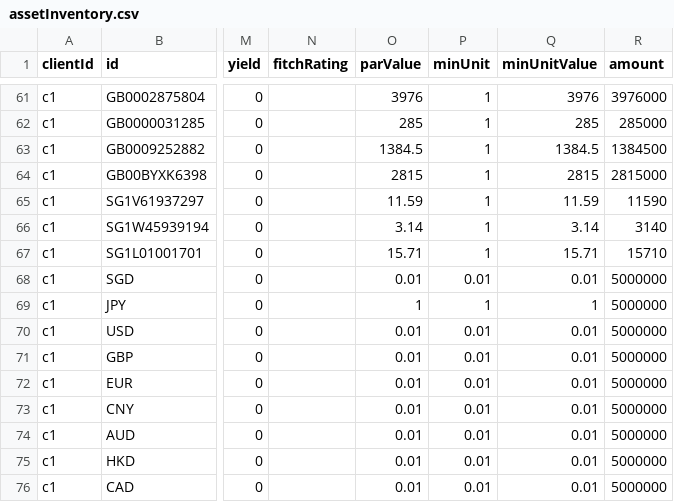
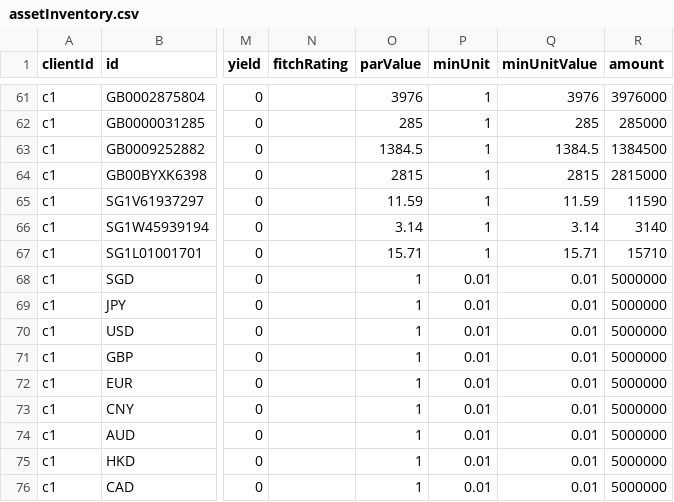
Before and after one commit to AcuoFS/acuo-data, a CSV file: CSV/assetInventory.csv, drawn as a sheet; only a part is shown, gaps mark what is left out; the diff names each change by its address in the sheet, - before the commit and + after, or states it on an @@ line.

Commit message:
OW-257,OW-251, fix error in asset file

```diff
--- a/CSV/assetInventory.csv
+++ b/CSV/assetInventory.csv
-O68 (parValue): 0.01
+O68 (parValue): 1
-P69 (minUnit): 1
+P69 (minUnit): 0.01
-Q69 (minUnitValue): 1
+Q69 (minUnitValue): 0.01
-O70:O76 (parValue): 0.01
+O70:O76 (parValue): 1
```
